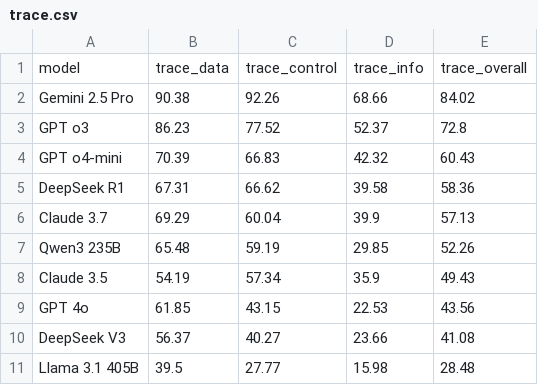
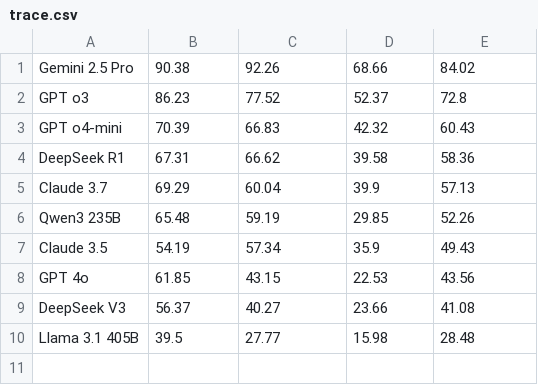
Before and after one commit to CoReBench/CoReBench.github.io, a CSV file: core_results/trace.csv, drawn as a sheet; the diff names each change by its address in the sheet, - before the commit and + after, or states it on an @@ line.

Commit message:
make tables dynamic

```diff
--- a/core_results/trace.csv
+++ b/core_results/trace.csv
-row 1: model | trace_data | trace_control | trace_info | trace_overall
```
Also changed, not shown: core_results/dep_classification.csv, core_results/enum.csv, 1 other file.
